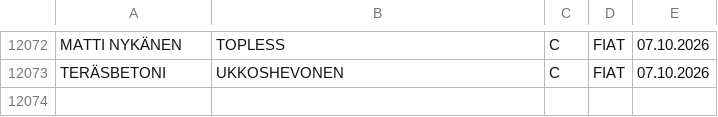
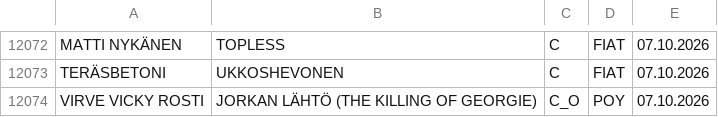
Before and after one commit to LamminHovi/Karaokelista, a CSV file: kappaleet.csv, drawn as a sheet; only a part is shown, gaps mark what is left out.

Commit message:
Päivitetty kappaleet.csv

```diff
--- a/kappaleet.csv
+++ b/kappaleet.csv
@@ -12073 +12073,2 @@ MATTI NYKÄNEN,TOPLESS,C,FIAT,07.10.2026
 TERÄSBETONI,UKKOSHEVONEN,C,FIAT,07.10.2026
+VIRVE VICKY ROSTI,JORKAN LÄHTÖ (THE KILLING OF GEORGIE),C_O,POY,07.10.2026
```
